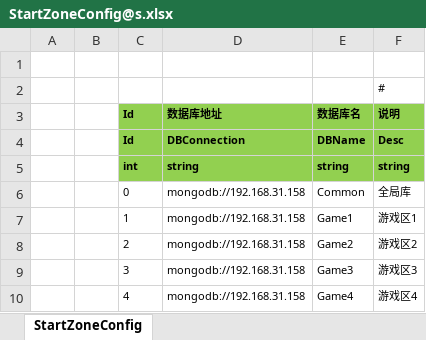
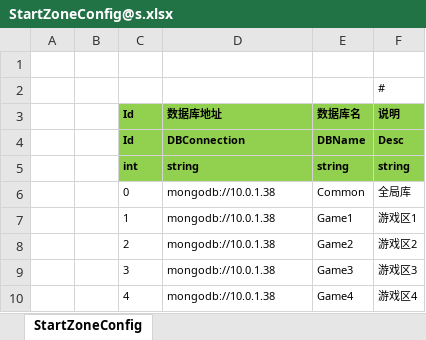
Before and after one commit to coreyjohn115/ET-MMO, an Excel workbook: Excel/StartConfig/Localhost/StartZoneConfig@s.xlsx, sheet StartZoneConfig, drawn as a sheet; values as stored, in another font and other column widths than the file's, no borders; the diff names each change by its address in the sheet, - before the commit and + after, or states it on an @@ line.

```diff
--- a/Excel/StartConfig/Localhost/StartZoneConfig@s.xlsx (sheet StartZoneConfig)
+++ b/Excel/StartConfig/Localhost/StartZoneConfig@s.xlsx (sheet StartZoneConfig)
-D6:D10 (数据库地址): mongodb://192.168.31.158
+D6:D10 (数据库地址): mongodb://10.0.1.38
```
Also changed, not shown: Excel/StartConfig/Localhost/StartMachineConfig@s.xlsx, 10 other files.
